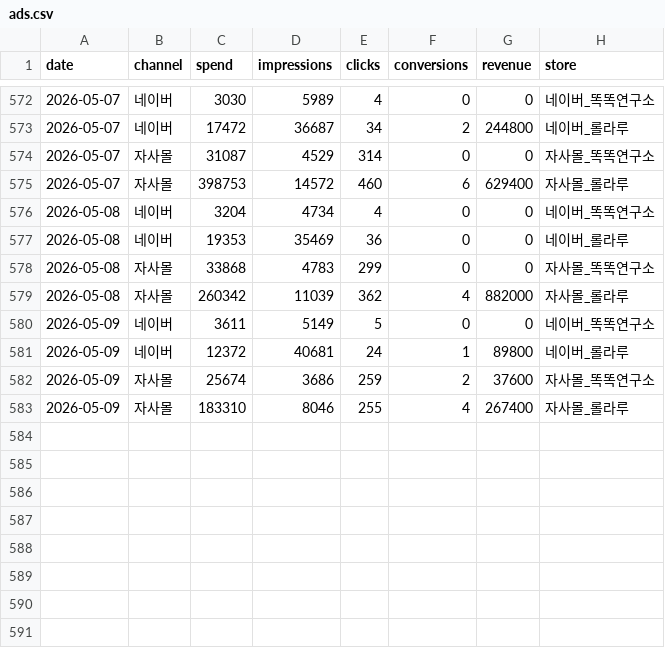
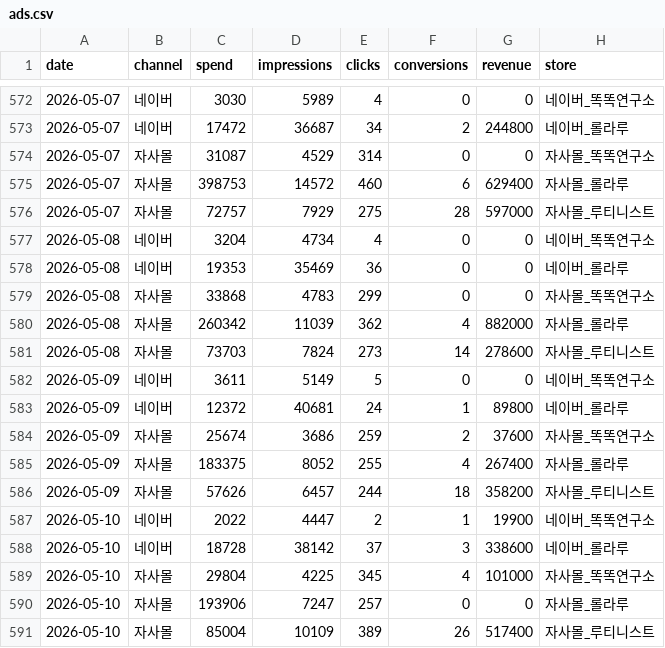
Before and after one commit to dylan670/growingup-dashboard, a CSV file: data/ads.csv, drawn as a sheet; only a part is shown, gaps mark what is left out.

```diff
--- a/data/ads.csv
+++ b/data/ads.csv
@@ -575,2 +575,3 @@
 2026-05-07,자사몰,398753,14572,460,6,629400,자사몰_롤라루
+2026-05-07,자사몰,72757,7929,275,28,597000,자사몰_루티니스트
 2026-05-08,네이버,3204,4734,4,0,0,네이버_똑똑연구소
@@ -579,2 +580,3 @@
 2026-05-08,자사몰,260342,11039,362,4,882000,자사몰_롤라루
+2026-05-08,자사몰,73703,7824,273,14,278600,자사몰_루티니스트
 2026-05-09,네이버,3611,5149,5,0,0,네이버_똑똑연구소
@@ -582,2 +584,8 @@
 2026-05-09,자사몰,25674,3686,259,2,37600,자사몰_똑똑연구소
-2026-05-09,자사몰,183310,8046,255,4,267400,자사몰_롤라루
+2026-05-09,자사몰,183375,8052,255,4,267400,자사몰_롤라루
+2026-05-09,자사몰,57626,6457,244,18,358200,자사몰_루티니스트
+2026-05-10,네이버,2022,4447,2,1,19900,네이버_똑똑연구소
+2026-05-10,네이버,18728,38142,37,3,338600,네이버_롤라루
+2026-05-10,자사몰,29804,4225,345,4,101000,자사몰_똑똑연구소
+2026-05-10,자사몰,193906,7247,257,0,0,자사몰_롤라루
+2026-05-10,자사몰,85004,10109,389,26,517400,자사몰_루티니스트
```
Also changed, not shown: 9 other files.
